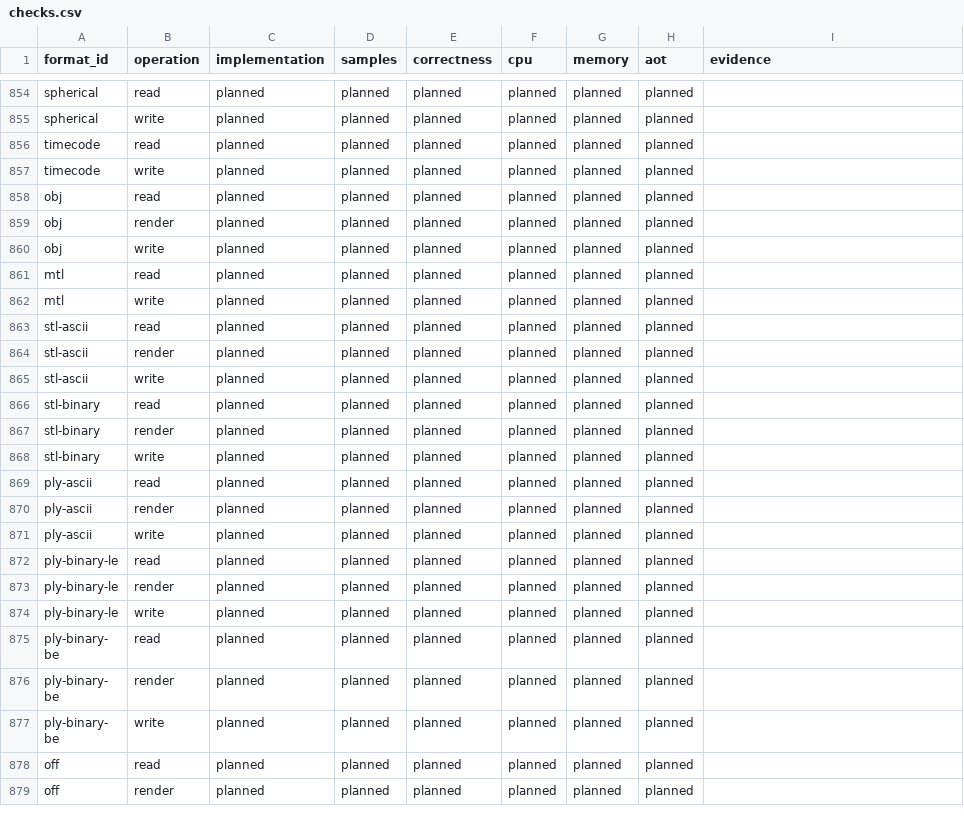
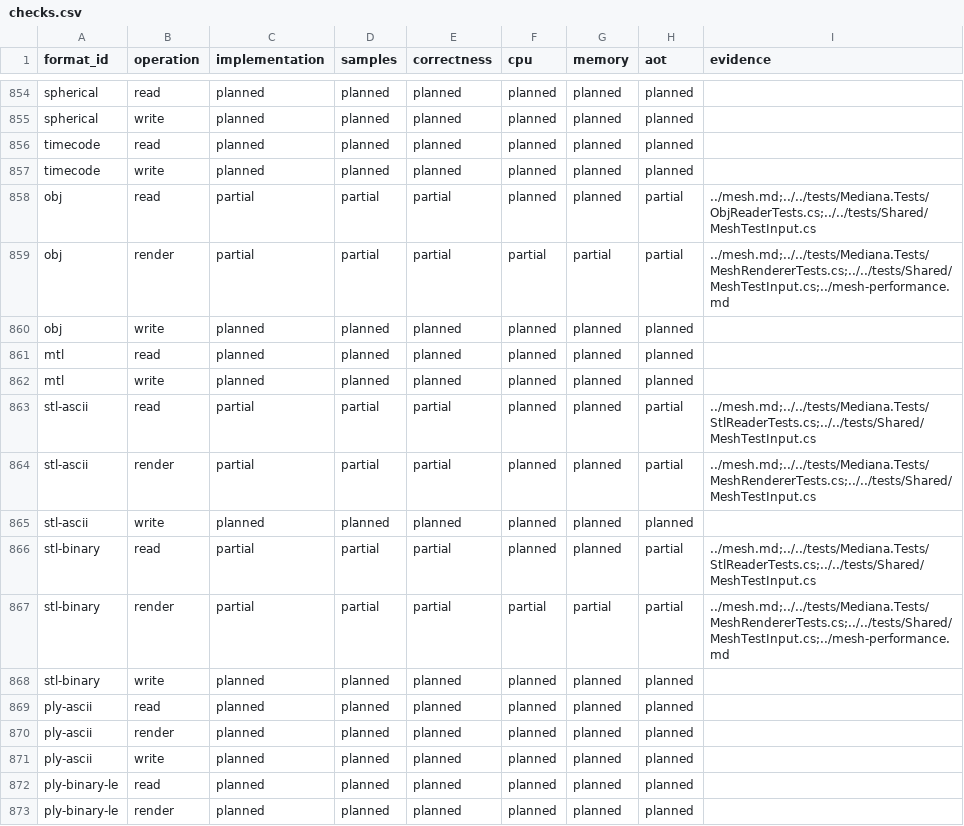
Before and after one commit to bvdcode/Mediana, a CSV file: docs/formats/checks.csv, drawn as a sheet; only a part is shown, gaps mark what is left out; the shorter side is filled out with more unchanged rows; the diff covers the shown part only.

Commit message:
Record implemented mesh formats and paired CPU memory measurements

```diff
--- a/docs/formats/checks.csv
+++ b/docs/formats/checks.csv
@@ -857,4 +857,4 @@ timecode,read,planned,planned,planned,planned,planned,planned,
 timecode,write,planned,planned,planned,planned,planned,planned,
-obj,read,planned,planned,planned,planned,planned,planned,
-obj,render,planned,planned,planned,planned,planned,planned,
+obj,read,partial,partial,partial,planned,planned,partial,../mesh.md;../../tests/Mediana.Tests/ObjReaderTests.cs;../../tests/Shared/MeshTestInput.cs
+obj,render,partial,partial,partial,partial,partial,partial,../mesh.md;../../tests/Mediana.Tests/MeshRendererTests.cs;../../tests/Shared/MeshTestInput.cs;../mesh-performance.md
 obj,write,planned,planned,planned,planned,planned,planned,
@@ -862,7 +862,7 @@ mtl,read,planned,planned,planned,planned,planned,planned,
 mtl,write,planned,planned,planned,planned,planned,planned,
-stl-ascii,read,planned,planned,planned,planned,planned,planned,
-stl-ascii,render,planned,planned,planned,planned,planned,planned,
+stl-ascii,read,partial,partial,partial,planned,planned,partial,../mesh.md;../../tests/Mediana.Tests/StlReaderTests.cs;../../tests/Shared/MeshTestInput.cs
+stl-ascii,render,partial,partial,partial,planned,planned,partial,../mesh.md;../../tests/Mediana.Tests/MeshRendererTests.cs;../../tests/Shared/MeshTestInput.cs
 stl-ascii,write,planned,planned,planned,planned,planned,planned,
-stl-binary,read,planned,planned,planned,planned,planned,planned,
-stl-binary,render,planned,planned,planned,planned,planned,planned,
+stl-binary,read,partial,partial,partial,planned,planned,partial,../mesh.md;../../tests/Mediana.Tests/StlReaderTests.cs;../../tests/Shared/MeshTestInput.cs
+stl-binary,render,partial,partial,partial,partial,partial,partial,../mesh.md;../../tests/Mediana.Tests/MeshRendererTests.cs;../../tests/Shared/MeshTestInput.cs;../mesh-performance.md
 stl-binary,write,planned,planned,planned,planned,planned,planned,
```
Also changed, not shown: 22 edited cells elsewhere in this file, docs/formats/catalog.csv, 6 other files.
